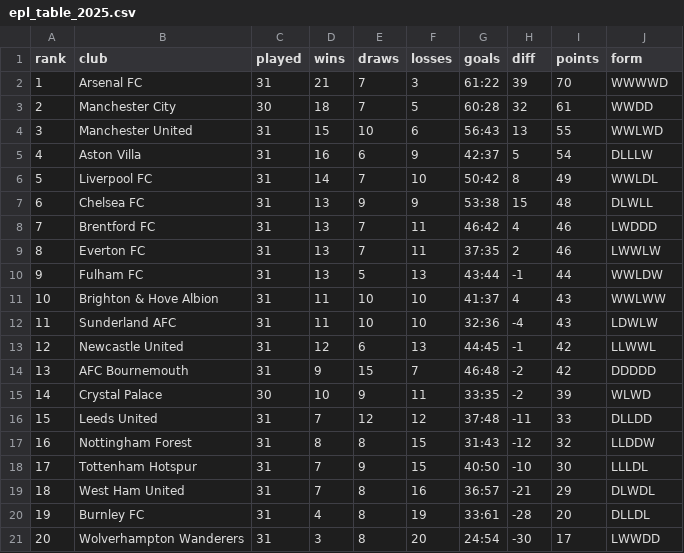
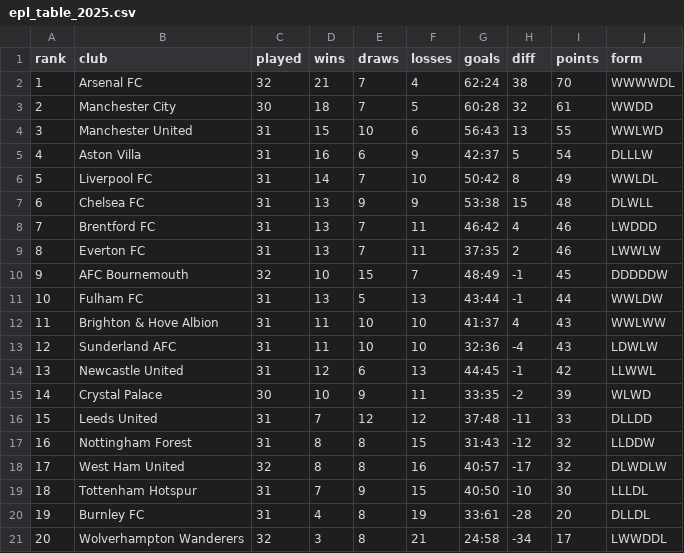
Before and after one commit to nshabankin/tg-tm-stats-bot, a CSV file: tmstats/epl/epl_table_2025.csv, drawn as a sheet.

```diff
--- a/tmstats/epl/epl_table_2025.csv
+++ b/tmstats/epl/epl_table_2025.csv
@@ -1,3 +1,3 @@
 rank,club,played,wins,draws,losses,goals,diff,points,form
-1,Arsenal FC,31,21,7,3,61:22,39,70,WWWWD
+1,Arsenal FC,32,21,7,4,62:24,38,70,WWWWDL
 2,Manchester City,30,18,7,5,60:28,32,61,WWDD
@@ -9,7 +9,7 @@ rank,club,played,wins,draws,losses,goals,diff,points,form
 8,Everton FC,31,13,7,11,37:35,2,46,LWWLW
-9,Fulham FC,31,13,5,13,43:44,-1,44,WWLDW
-10,Brighton & Hove Albion,31,11,10,10,41:37,4,43,WWLWW
-11,Sunderland AFC,31,11,10,10,32:36,-4,43,LDWLW
-12,Newcastle United,31,12,6,13,44:45,-1,42,LLWWL
-13,AFC Bournemouth,31,9,15,7,46:48,-2,42,DDDDD
+9,AFC Bournemouth,32,10,15,7,48:49,-1,45,DDDDDW
+10,Fulham FC,31,13,5,13,43:44,-1,44,WWLDW
+11,Brighton & Hove Albion,31,11,10,10,41:37,4,43,WWLWW
+12,Sunderland AFC,31,11,10,10,32:36,-4,43,LDWLW
+13,Newcastle United,31,12,6,13,44:45,-1,42,LLWWL
 14,Crystal Palace,30,10,9,11,33:35,-2,39,WLWD
@@ -17,5 +17,5 @@ rank,club,played,wins,draws,losses,goals,diff,points,form
 16,Nottingham Forest,31,8,8,15,31:43,-12,32,LLDDW
-17,Tottenham Hotspur,31,7,9,15,40:50,-10,30,LLLDL
-18,West Ham United,31,7,8,16,36:57,-21,29,DLWDL
+17,West Ham United,32,8,8,16,40:57,-17,32,DLWDLW
+18,Tottenham Hotspur,31,7,9,15,40:50,-10,30,LLLDL
 19,Burnley FC,31,4,8,19,33:61,-28,20,DLLDL
-20,Wolverhampton Wanderers,31,3,8,20,24:54,-30,17,LWWDD
+20,Wolverhampton Wanderers,32,3,8,21,24:58,-34,17,LWWDDL
```
Also changed, not shown: tmstats/epl/epl_players_2025.csv, tmstats/epl/epl_stats_2025.csv, 3 other files.
